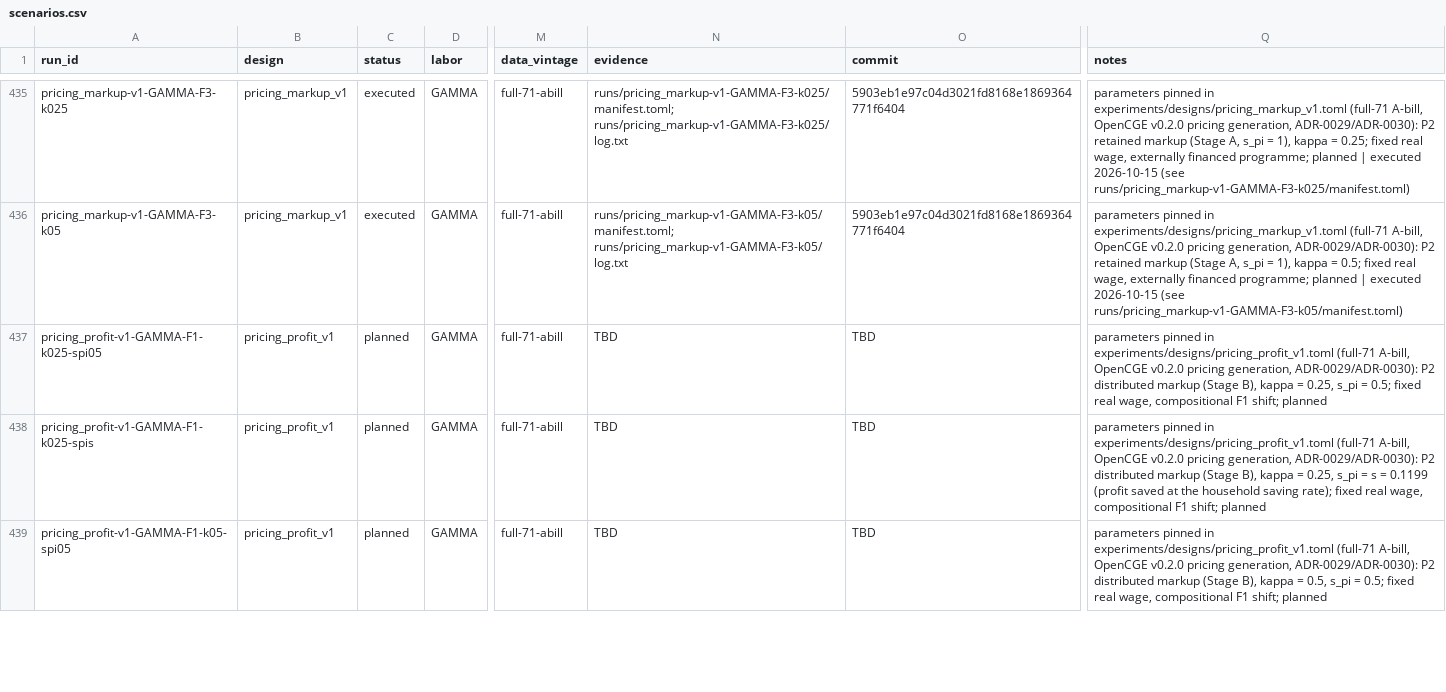
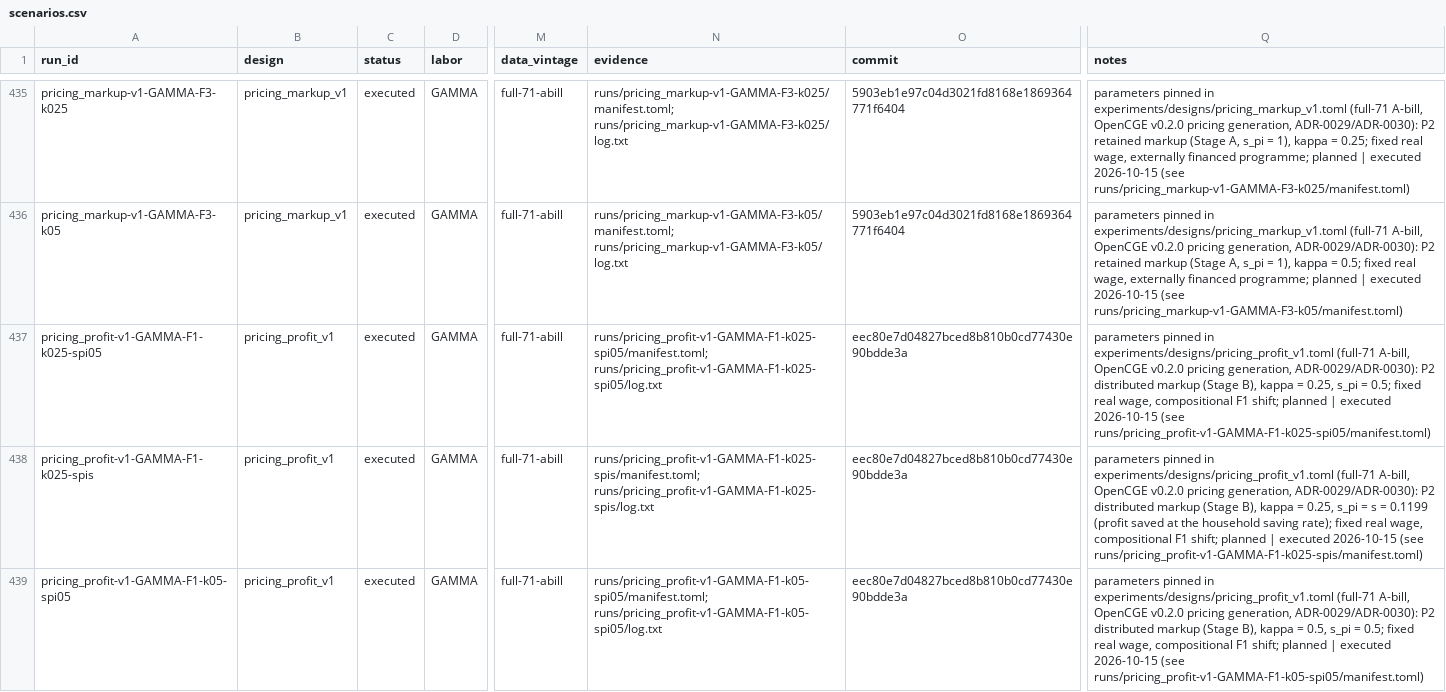
Before and after one commit to theplatters/CGEandLeontief, a CSV file: registry/scenarios.csv, drawn as a sheet; only a part is shown, gaps mark what is left out; the diff covers the shown part only; the diff names each change by its address in the sheet, - before the commit and + after, or states it on an @@ line.

```diff
--- a/registry/scenarios.csv
+++ b/registry/scenarios.csv
-C437:C439 (status): planned
+C437:C439 (status): executed
-N437 (evidence): TBD
+N437 (evidence): runs/pricing_profit-v1-GAMMA-F1-k025-spi05/manifest.toml; runs/pricing_profit-v1-GAMMA-F1-k025-spi05/log.txt
-O437:O439 (commit): TBD
+O437:O439 (commit): eec80e7d04827bced8b810b0cd77430e90bdde3a
-Q437 (notes): …shift; planned
+Q437 (notes): …shift; planned | executed 2026-10-15 (see runs/pricing_profit-v1-GAMMA-F1-k025-spi05/manifest.toml)
-N438 (evidence): TBD
+N438 (evidence): runs/pricing_profit-v1-GAMMA-F1-k025-spis/manifest.toml; runs/pricing_profit-v1-GAMMA-F1-k025-spis/log.txt
-Q438 (notes): …shift; planned
+Q438 (notes): …shift; planned | executed 2026-10-15 (see runs/pricing_profit-v1-GAMMA-F1-k025-spis/manifest.toml)
-N439 (evidence): TBD
+N439 (evidence): runs/pricing_profit-v1-GAMMA-F1-k05-spi05/manifest.toml; runs/pricing_profit-v1-GAMMA-F1-k05-spi05/log.txt
-Q439 (notes): …shift; planned
+Q439 (notes): …shift; planned | executed 2026-10-15 (see runs/pricing_profit-v1-GAMMA-F1-k05-spi05/manifest.toml)
```
Also changed, not shown: 36 edited cells elsewhere in this file, runs/index.csv, 13 other files.
